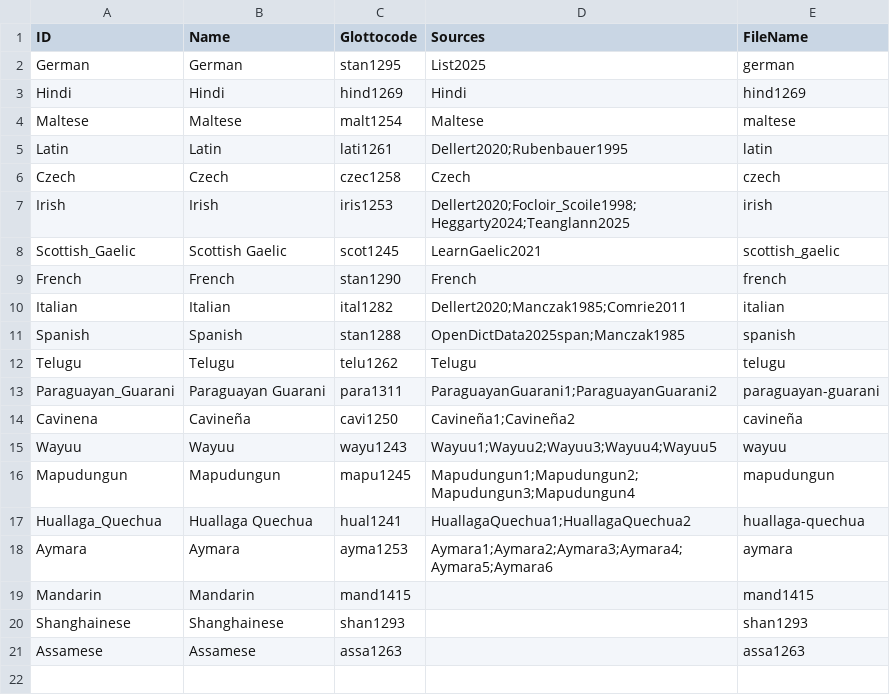
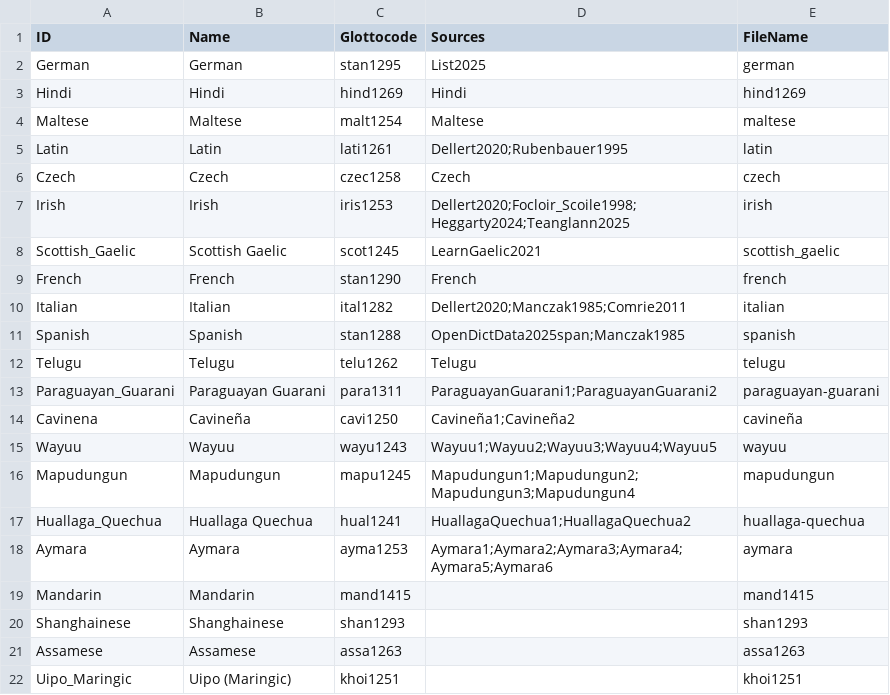
Before and after one commit to numeralbank/cosinus, a CSV file: etc/languages.csv, drawn as a sheet; the diff names each change by its address in the sheet, - before the commit and + after, or states it on an @@ line.

Commit message:
update uipo

```diff
--- a/etc/languages.csv
+++ b/etc/languages.csv
+row 22: Uipo_Maringic | Uipo (Maringic) | khoi1251 |  | khoi1251
```
Also changed, not shown: 2 other files.
